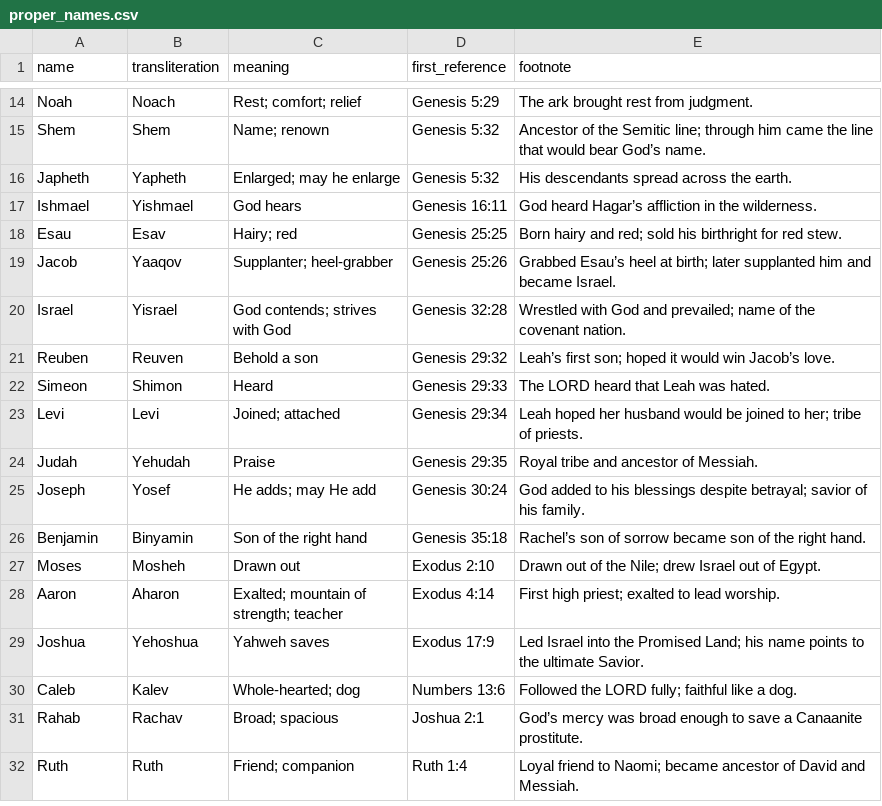
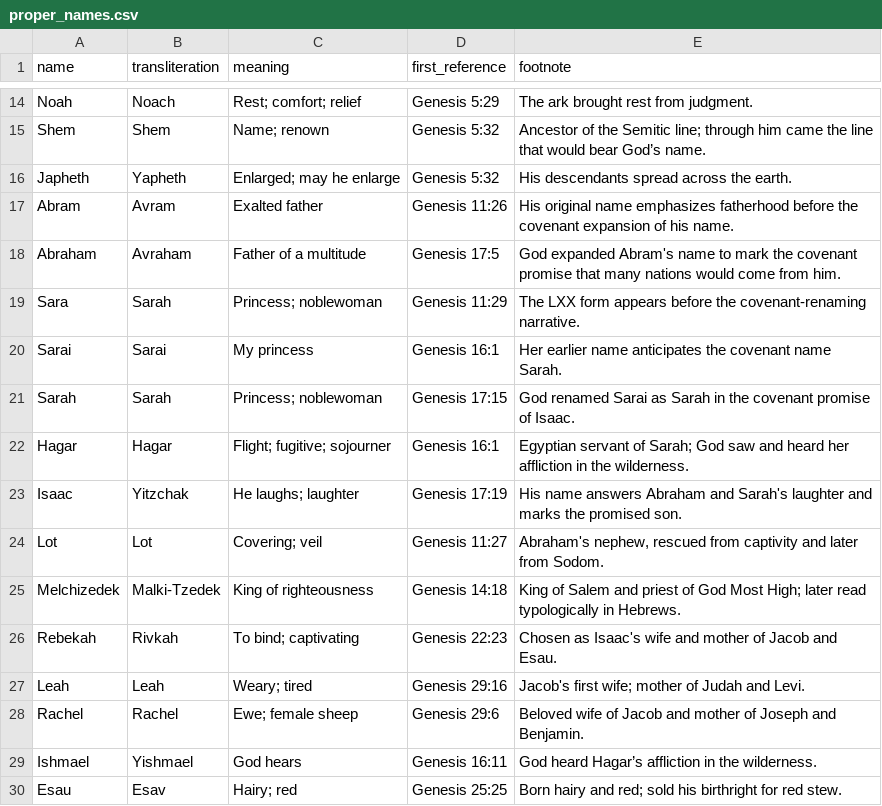
Before and after one commit to Biblejustin/LXX_Bible_Project, a CSV file: data/proper_names.csv, drawn as a sheet; only a part is shown, gaps mark what is left out; the shorter side is filled out with more unchanged rows.

```diff
--- a/data/proper_names.csv
+++ b/data/proper_names.csv
@@ -16,2 +16,14 @@
 "Japheth","Yapheth","Enlarged; may he enlarge","Genesis 5:32","His descendants spread across the earth."
+"Abram","Avram","Exalted father","Genesis 11:26","His original name emphasizes fatherhood before the covenant expansion of his name."
+"Abraham","Avraham","Father of a multitude","Genesis 17:5","God expanded Abram's name to mark the covenant promise that many nations would come from him."
+"Sara","Sarah","Princess; noblewoman","Genesis 11:29","The LXX form appears before the covenant-renaming narrative."
+"Sarai","Sarai","My princess","Genesis 16:1","Her earlier name anticipates the covenant name Sarah."
+"Sarah","Sarah","Princess; noblewoman","Genesis 17:15","God renamed Sarai as Sarah in the covenant promise of Isaac."
+"Hagar","Hagar","Flight; fugitive; sojourner","Genesis 16:1","Egyptian servant of Sarah; God saw and heard her affliction in the wilderness."
+"Isaac","Yitzchak","He laughs; laughter","Genesis 17:19","His name answers Abraham and Sarah's laughter and marks the promised son."
+"Lot","Lot","Covering; veil","Genesis 11:27","Abraham's nephew, rescued from captivity and later from Sodom."
+"Melchizedek","Malki-Tzedek","King of righteousness","Genesis 14:18","King of Salem and priest of God Most High; later read typologically in Hebrews."
+"Rebekah","Rivkah","To bind; captivating","Genesis 22:23","Chosen as Isaac's wife and mother of Jacob and Esau."
+"Leah","Leah","Weary; tired","Genesis 29:16","Jacob's first wife; mother of Judah and Levi."
+"Rachel","Rachel","Ewe; female sheep","Genesis 29:6","Beloved wife of Jacob and mother of Joseph and Benjamin."
 "Ishmael","Yishmael","God hears","Genesis 16:11","God heard Hagar’s affliction in the wilderness."
```
Also changed, not shown: 7 other files.
